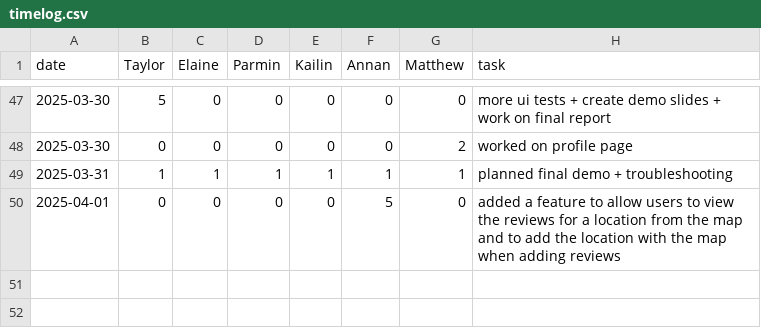
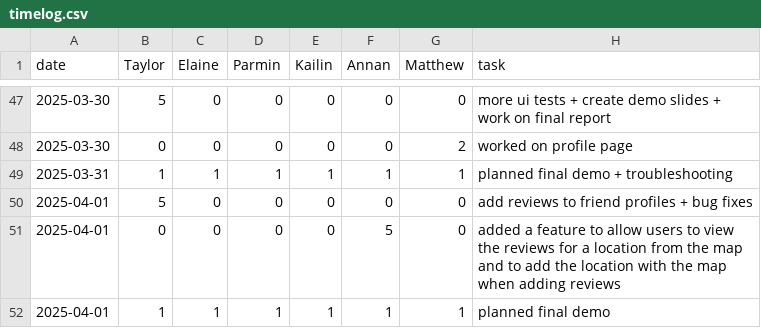
Before and after one commit to parminpatel28/team16-android-aces, a CSV file: timelog.csv, drawn as a sheet; only a part is shown, gaps mark what is left out; the diff names each change by its address in the sheet, - before the commit and + after, or states it on an @@ line.

Commit message:
Update timelog.csv

```diff
--- a/timelog.csv
+++ b/timelog.csv
+row 50: 2025-04-01 | 5 | 0 | 0 | 0 | 0 | 0 | add reviews to friend profiles + bug fixes
+row 52: 2025-04-01 | 1 | 1 | 1 | 1 | 1 | 1 | planned final demo
```
